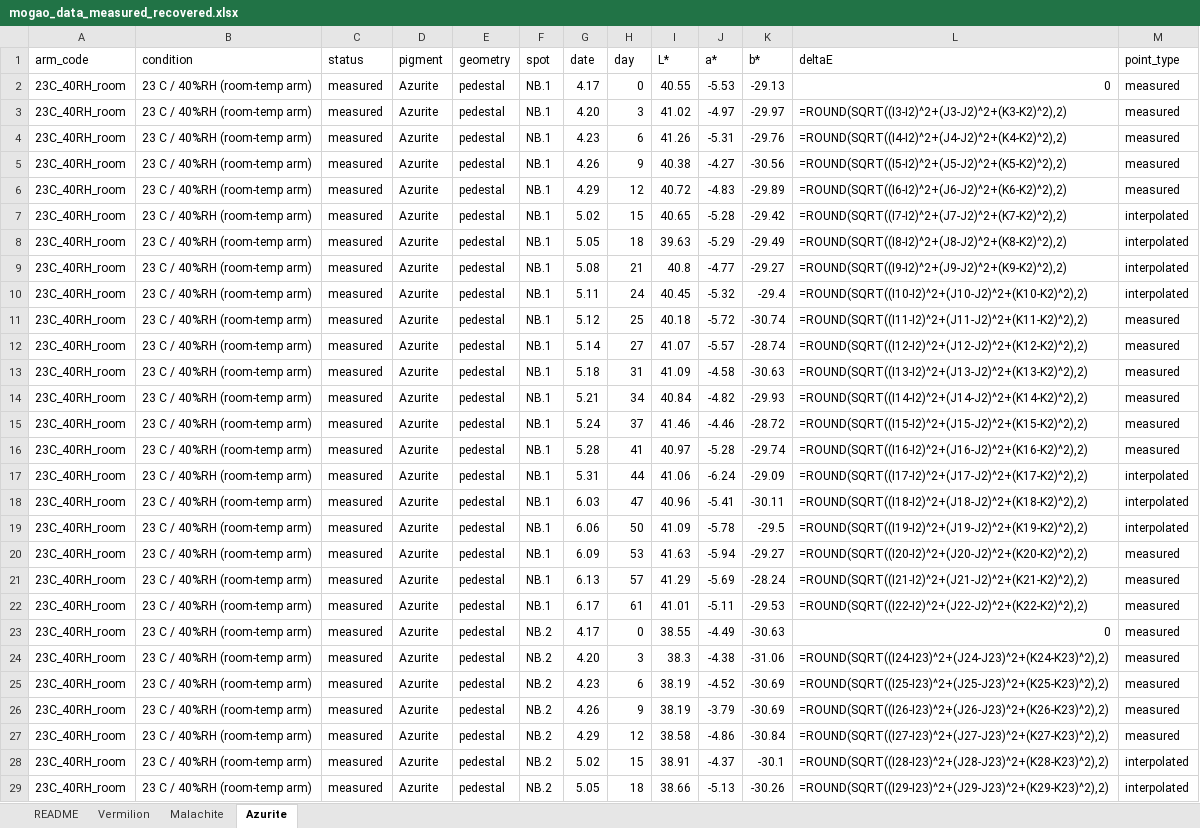
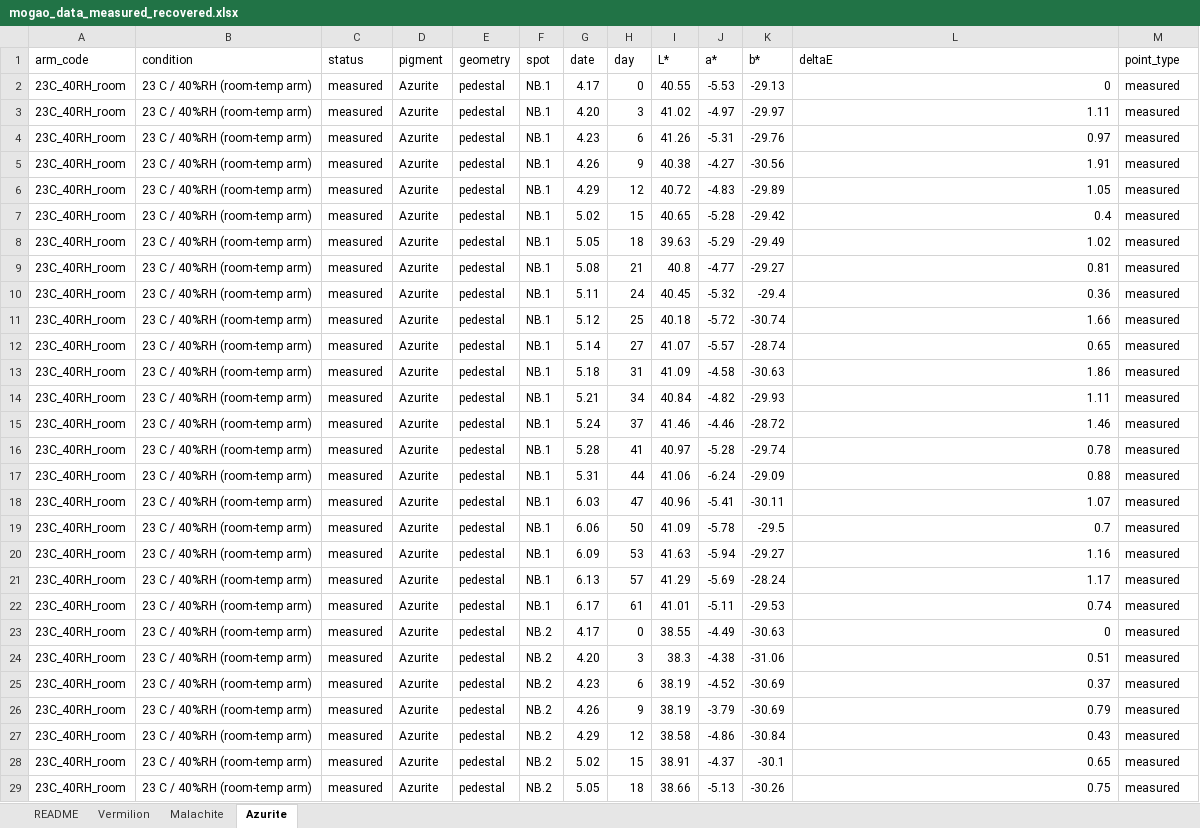
Before and after one commit to wrwei/mogao-digital-twin, an Excel workbook: experiments/mogao_data_measured_recovered.xlsx, sheet Azurite, drawn as a sheet; only a part is shown; values as stored, in another font and other column widths than the file's, no cell formats; formulas without a stored value are shown as written; the diff covers the shown part only; the diff names each change by its address in the sheet, - before the commit and + after, or states it on an @@ line.

```diff
--- a/experiments/mogao_data_measured_recovered.xlsx (sheet Azurite)
+++ b/experiments/mogao_data_measured_recovered.xlsx (sheet Azurite)
-L3 (deltaE): =ROUND(SQRT((I3-I2)^2+(J3-J2)^2+(K3-K2)^2),2)
+L3 (deltaE): 1.11
-L4 (deltaE): =ROUND(SQRT((I4-I2)^2+(J4-J2)^2+(K4-K2)^2),2)
+L4 (deltaE): 0.97
-L5 (deltaE): =ROUND(SQRT((I5-I2)^2+(J5-J2)^2+(K5-K2)^2),2)
+L5 (deltaE): 1.91
-L6 (deltaE): =ROUND(SQRT((I6-I2)^2+(J6-J2)^2+(K6-K2)^2),2)
+L6 (deltaE): 1.05
-L7 (deltaE): =ROUND(SQRT((I7-I2)^2+(J7-J2)^2+(K7-K2)^2),2)
+L7 (deltaE): 0.4
-M7:M10 (point_type): interpolated
+M7:M10 (point_type): measured
-L8 (deltaE): =ROUND(SQRT((I8-I2)^2+(J8-J2)^2+(K8-K2)^2),2)
+L8 (deltaE): 1.02
-L9 (deltaE): =ROUND(SQRT((I9-I2)^2+(J9-J2)^2+(K9-K2)^2),2)
+L9 (deltaE): 0.81
-L10 (deltaE): =ROUND(SQRT((I10-I2)^2+(J10-J2)^2+(K10-K2)^2),2)
+L10 (deltaE): 0.36
-L11 (deltaE): =ROUND(SQRT((I11-I2)^2+(J11-J2)^2+(K11-K2)^2),2)
+L11 (deltaE): 1.66
-L12 (deltaE): =ROUND(SQRT((I12-I2)^2+(J12-J2)^2+(K12-K2)^2),2)
+L12 (deltaE): 0.65
-L13 (deltaE): =ROUND(SQRT((I13-I2)^2+(J13-J2)^2+(K13-K2)^2),2)
+L13 (deltaE): 1.86
-L14 (deltaE): =ROUND(SQRT((I14-I2)^2+(J14-J2)^2+(K14-K2)^2),2)
+L14 (deltaE): 1.11
-L15 (deltaE): =ROUND(SQRT((I15-I2)^2+(J15-J2)^2+(K15-K2)^2),2)
+L15 (deltaE): 1.46
-L16 (deltaE): =ROUND(SQRT((I16-I2)^2+(J16-J2)^2+(K16-K2)^2),2)
+L16 (deltaE): 0.78
-L17 (deltaE): =ROUND(SQRT((I17-I2)^2+(J17-J2)^2+(K17-K2)^2),2)
+L17 (deltaE): 0.88
-M17:M19 (point_type): interpolated
+M17:M19 (point_type): measured
-L18 (deltaE): =ROUND(SQRT((I18-I2)^2+(J18-J2)^2+(K18-K2)^2),2)
+L18 (deltaE): 1.07
-L19 (deltaE): =ROUND(SQRT((I19-I2)^2+(J19-J2)^2+(K19-K2)^2),2)
+L19 (deltaE): 0.7
-L20 (deltaE): =ROUND(SQRT((I20-I2)^2+(J20-J2)^2+(K20-K2)^2),2)
+L20 (deltaE): 1.16
-L21 (deltaE): =ROUND(SQRT((I21-I2)^2+(J21-J2)^2+(K21-K2)^2),2)
+L21 (deltaE): 1.17
-L22 (deltaE): =ROUND(SQRT((I22-I2)^2+(J22-J2)^2+(K22-K2)^2),2)
+L22 (deltaE): 0.74
-L24 (deltaE): =ROUND(SQRT((I24-I23)^2+(J24-J23)^2+(K24-K23)^2),2)
+L24 (deltaE): 0.51
-L25 (deltaE): =ROUND(SQRT((I25-I23)^2+(J25-J23)^2+(K25-K23)^2),2)
+L25 (deltaE): 0.37
-L26 (deltaE): =ROUND(SQRT((I26-I23)^2+(J26-J23)^2+(K26-K23)^2),2)
+L26 (deltaE): 0.79
-L27 (deltaE): =ROUND(SQRT((I27-I23)^2+(J27-J23)^2+(K27-K23)^2),2)
+L27 (deltaE): 0.43
-L28 (deltaE): =ROUND(SQRT((I28-I23)^2+(J28-J23)^2+(K28-K23)^2),2)
+L28 (deltaE): 0.65
-M28:M29 (point_type): interpolated
+M28:M29 (point_type): measured
-L29 (deltaE): =ROUND(SQRT((I29-I23)^2+(J29-J23)^2+(K29-K23)^2),2)
+L29 (deltaE): 0.75
```
Also changed, not shown: 127 edited cells elsewhere in this sheet, sheet Malachite, sheet Vermilion, cell formats.
